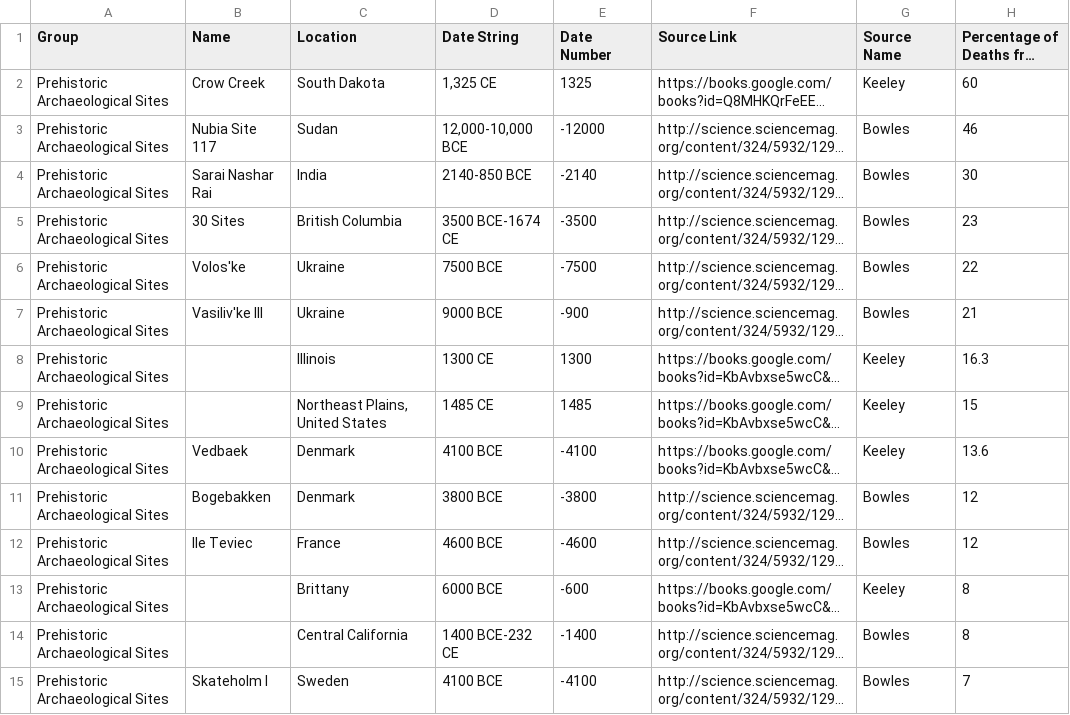
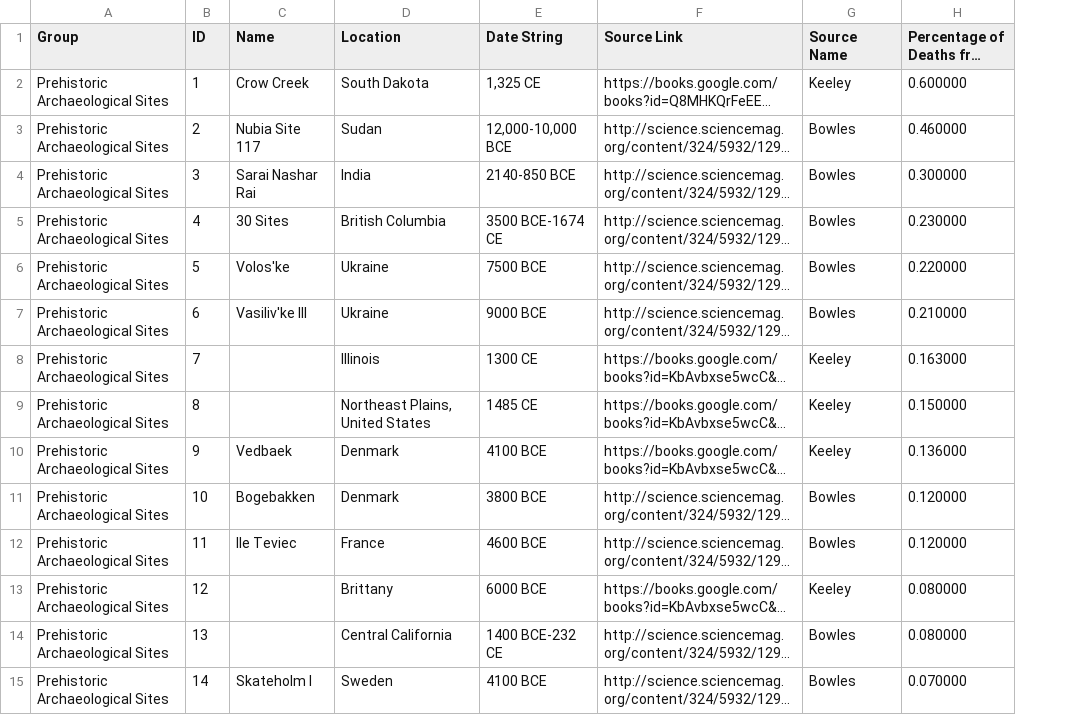
Before and after one commit to kmclaugh/Better_Angels_Project, a CSV file: 2-2_Percentage_of_Deaths_in_Warfare_in_Nonstate_and_State_Societies/data.csv, drawn as a sheet; only a part is shown; long unchanged cells end in …; removed rows and columns are numbered as before the commit, all else as after; the diff covers the shown part only; the diff names each change by its address in the sheet, - before the commit and + after, or states it on an @@ line.

```diff
--- a/2-2_Percentage_of_Deaths_in_Warfare_in_Nonstate_and_State_Societies/data.csv
+++ b/2-2_Percentage_of_Deaths_in_Warfare_in_Nonstate_and_State_Societies/data.csv
+column B (ID), rows 2-15: 1 | 2 | 3 | 4 | 5 | 6 | 7 | 8 | 9 | 10 | 11 | 12 | 13 | 14
-column E (Date Number), rows 2-15: 1325 | -12000 | -2140 | -3500 | -7500 | -900 | 1300 | 1485 | -4100 | -3800 | -4600 | -600 | -1400 | -4100
-H2: 60
+H2: 0.600000
-H3: 46
+H3: 0.460000
-H4: 30
+H4: 0.300000
-H5: 23
+H5: 0.230000
-H6: 22
+H6: 0.220000
-H7: 21
+H7: 0.210000
-H8: 16.3
+H8: 0.163000
-H9: 15
+H9: 0.150000
-H10: 13.6
+H10: 0.136000
-H11:H12: 12
+H11:H12: 0.120000
-H13:H14: 8
+H13:H14: 0.080000
-H15: 7
+H15: 0.070000
```
Also changed, not shown: 3 added rows and 39 edited cells elsewhere in this file, 4 other files.
